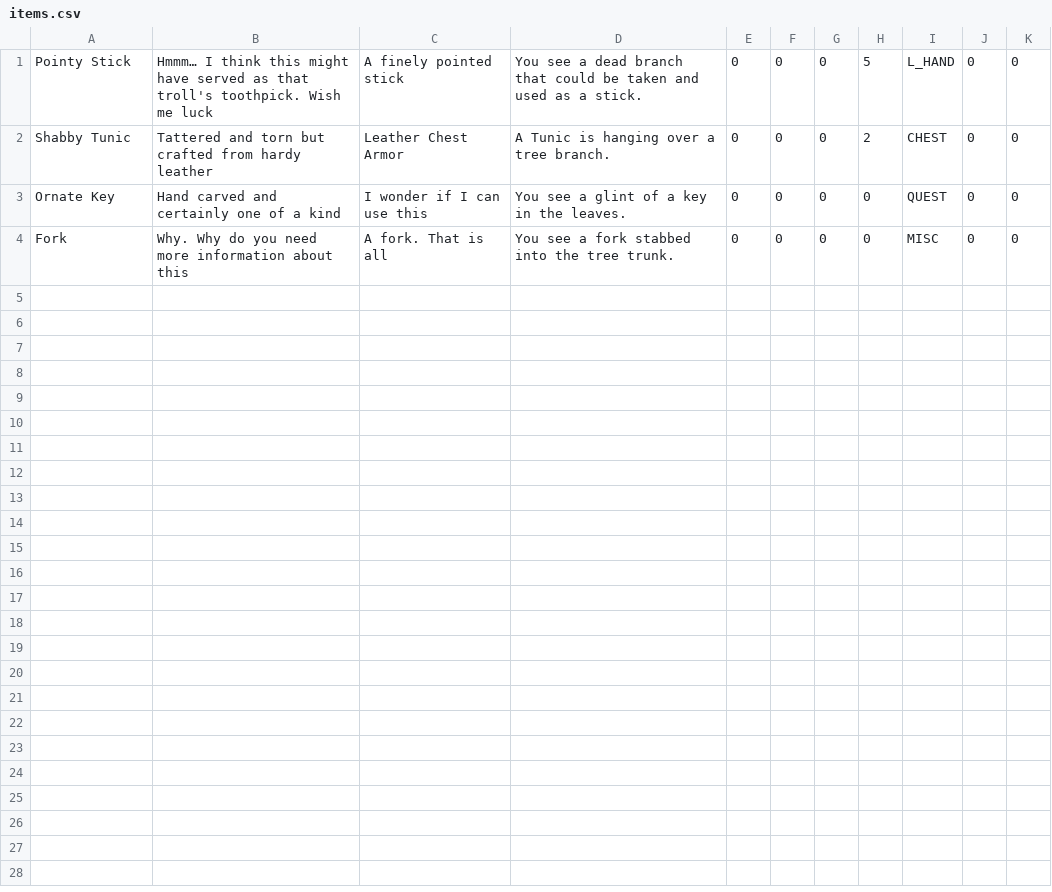
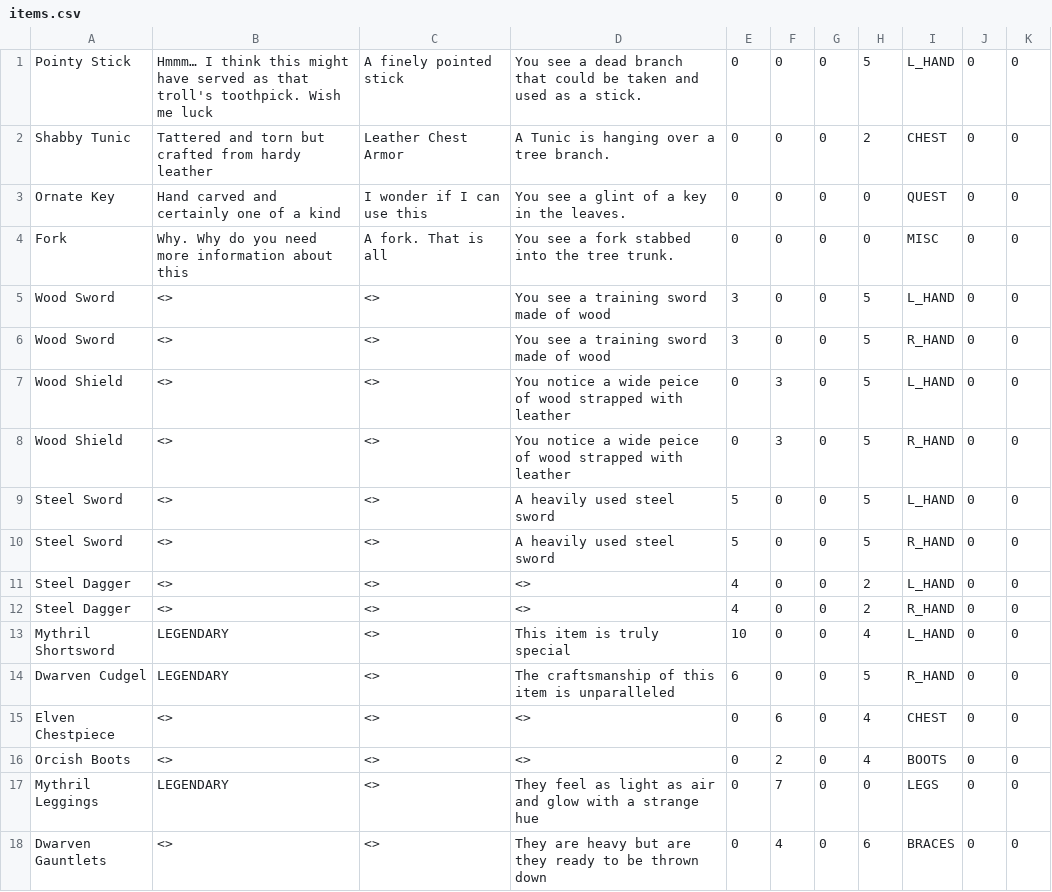
Before and after one commit to mhasz239/mhasz-cgarret3-lferree, a CSV file: src/edu/ycp/cs320/middle_earth/persist/res/items.csv, drawn as a sheet; the diff names each change by its address in the sheet, - before the commit and + after, or states it on an @@ line.

Commit message:
Reward Items for Combat! (Look in IDatabase)

```diff
--- a/src/edu/ycp/cs320/middle_earth/persist/res/items.csv
+++ b/src/edu/ycp/cs320/middle_earth/persist/res/items.csv
+row 5: Wood Sword | <> | <> | You see a training sword made of wood | 3 | 0 | 0 | 5 | L_HAND | 0 | 0
+row 6: Wood Sword | <> | <> | You see a training sword made of wood | 3 | 0 | 0 | 5 | R_HAND | 0 | 0
+row 7: Wood Shield | <> | <> | You notice a wide peice of wood strapped with leather | 0 | 3 | 0 | 5 | L_HAND | 0 | 0
+row 8: Wood Shield | <> | <> | You notice a wide peice of wood strapped with leather | 0 | 3 | 0 | 5 | R_HAND | 0 | 0
+row 9: Steel Sword | <> | <> | A heavily used steel sword | 5 | 0 | 0 | 5 | L_HAND | 0 | 0
+row 10: Steel Sword | <> | <> | A heavily used steel sword | 5 | 0 | 0 | 5 | R_HAND | 0 | 0
+row 11: Steel Dagger | <> | <> | <> | 4 | 0 | 0 | 2 | L_HAND | 0 | 0
+row 12: Steel Dagger | <> | <> | <> | 4 | 0 | 0 | 2 | R_HAND | 0 | 0
+row 13: Mythril Shortsword | LEGENDARY | <> | This item is truly special | 10 | 0 | 0 | 4 | L_HAND | 0 | 0
+row 14: Dwarven Cudgel | LEGENDARY | <> | The craftsmanship of this item is unparalleled | 6 | 0 | 0 | 5 | R_HAND | 0 | 0
+row 15: Elven Chestpiece | <> | <> | <> | 0 | 6 | 0 | 4 | CHEST | 0 | 0
+row 16: Orcish Boots | <> | <> | <> | 0 | 2 | 0 | 4 | BOOTS | 0 | 0
+row 17: Mythril Leggings | LEGENDARY | <> | They feel as light as air and glow with a strange hue | 0 | 7 | 0 | 0 | LEGS | 0 | 0
+row 18: Dwarven Gauntlets | <> | <> | They are heavy but are they ready to be thrown down | 0 | 4 | 0 | 6 | BRACES | 0 | 0
```
Also changed, not shown: 5 other files.
